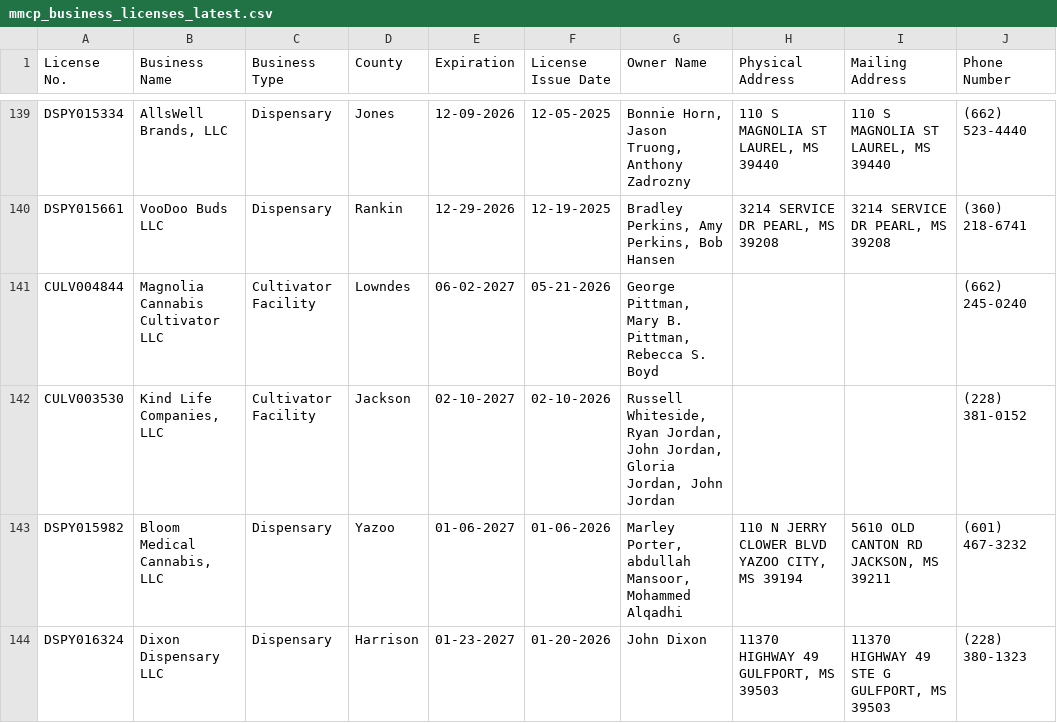
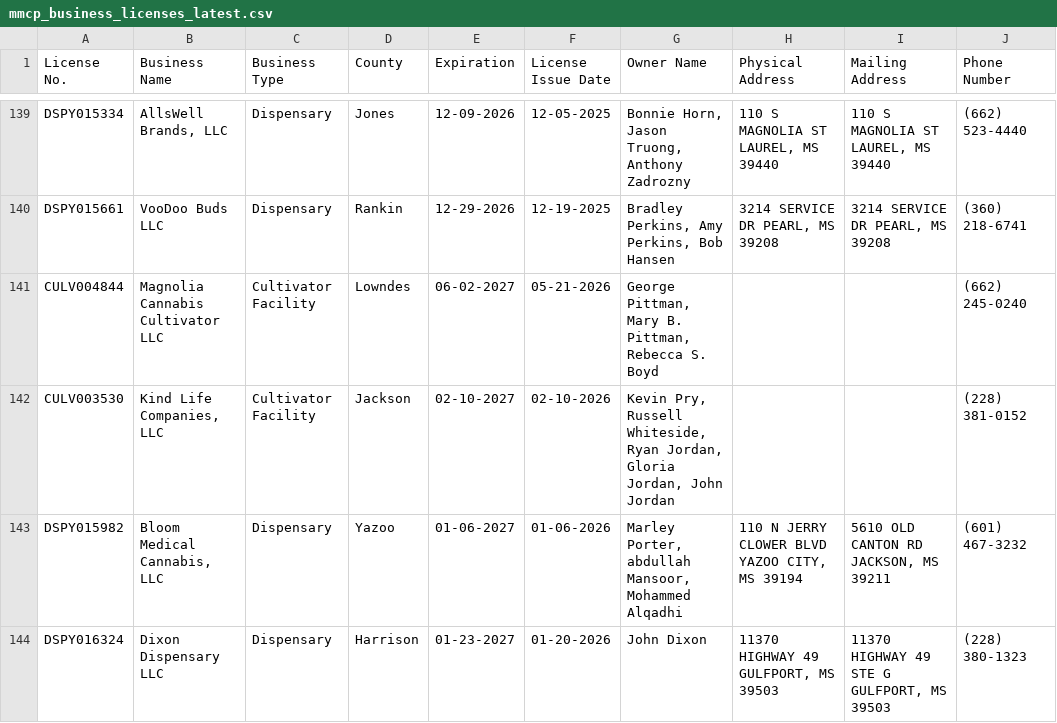
Before and after one commit to Booman008/3ma-legislative-map, a CSV file: CSV Imports/mmcp_business_licenses_latest.csv, drawn as a sheet; only a part is shown, gaps mark what is left out; the diff covers the shown part only; the diff names each change by its address in the sheet, - before the commit and + after, or states it on an @@ line.

```diff
--- a/CSV Imports/mmcp_business_licenses_latest.csv
+++ b/CSV Imports/mmcp_business_licenses_latest.csv
-G142 (Owner Name): Russell Whiteside, Ryan Jordan, John Jordan, Gloria…
+G142 (Owner Name): Kevin Pry, Russell Whiteside, Ryan Jordan, Gloria…
```
Also changed, not shown: 10 edited cells elsewhere in this file, CSV Imports/mmcp_county_metrics_latest.csv, 4 other files.
